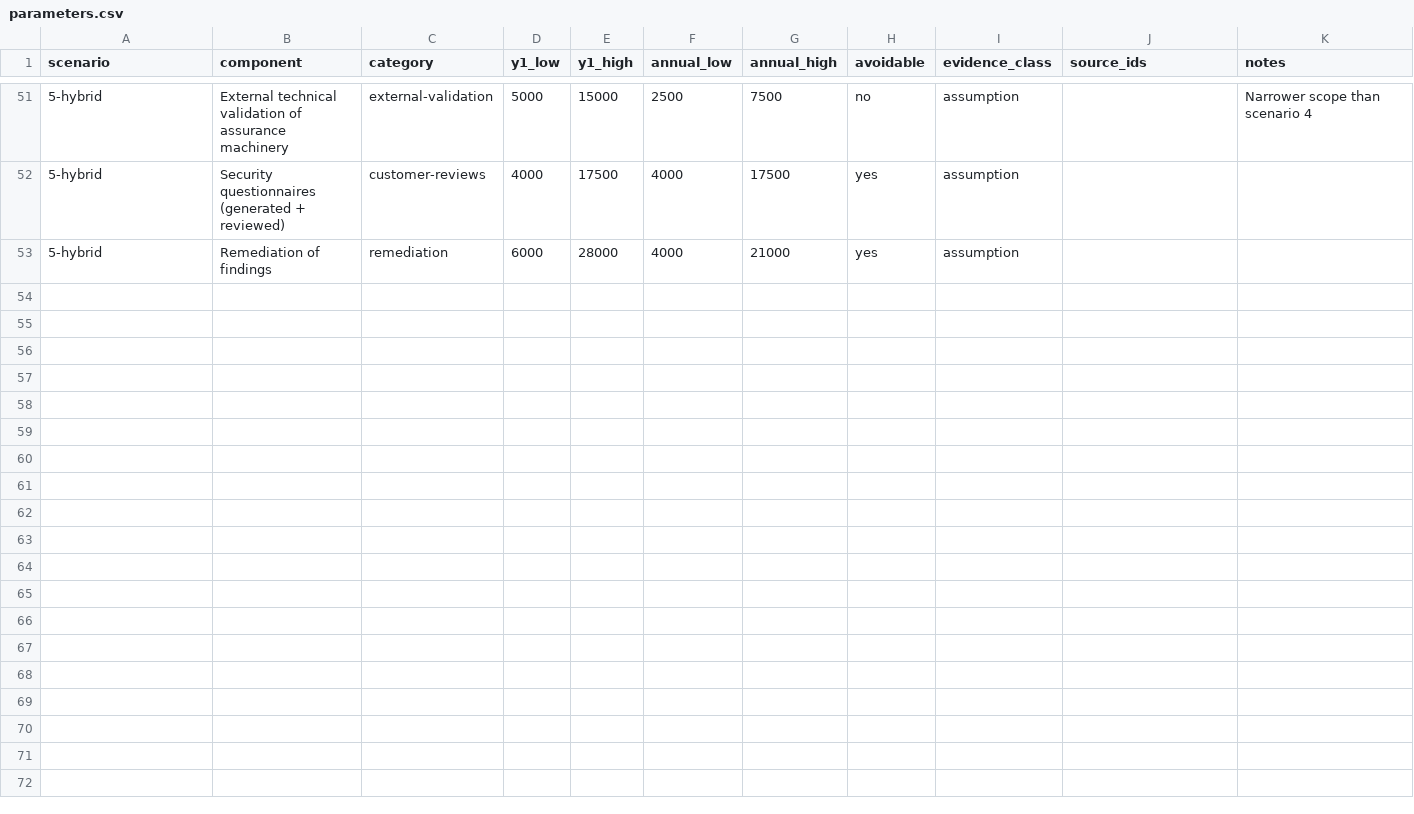
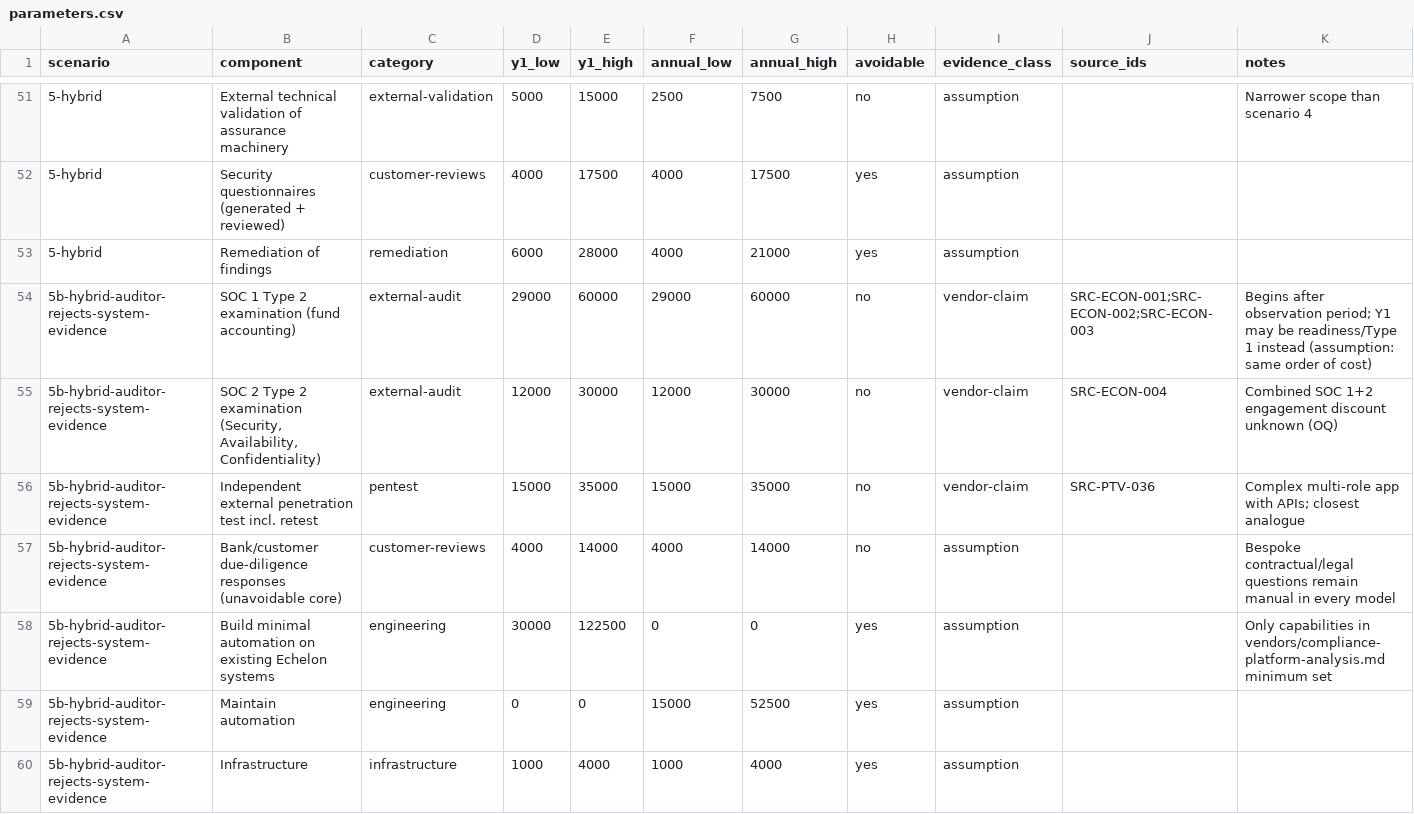
Before and after one commit to kemiller2002/echelon-assurance, a CSV file: economics/parameters.csv, drawn as a sheet; only a part is shown, gaps mark what is left out; the diff covers the shown part only.

```diff
--- a/economics/parameters.csv
+++ b/economics/parameters.csv
@@ -53 +53,8 @@ scenario,component,category,y1_low,y1_high,annual_low,annual_high,avoidable,evid
 5-hybrid,Remediation of findings,remediation,6000,28000,4000,21000,yes,assumption,,
+5b-hybrid-auditor-rejects-system-evidence,SOC 1 Type 2 examination (fund accounting),external-audit,29000,60000,29000,60000,no,vendor-claim,SRC-ECON-001;SRC-ECON-002;SRC-ECON-003,Begins after observation period; Y1 may be readiness/Type 1 instead (assumption: same order of cost)
+5b-hybrid-auditor-rejects-system-evidence,"SOC 2 Type 2 examination (Security, Availability, Confidentiality)",external-audit,12000,30000,12000,30000,no,vendor-claim,SRC-ECON-004,Combined SOC 1+2 engagement discount unknown (OQ)
+5b-hybrid-auditor-rejects-system-evidence,Independent external penetration test incl. retest,pentest,15000,35000,15000,35000,no,vendor-claim,SRC-PTV-036,Complex multi-role app with APIs; closest analogue
+5b-hybrid-auditor-rejects-system-evidence,Bank/customer due-diligence responses (unavoidable core),customer-reviews,4000,14000,4000,14000,no,assumption,,Bespoke contractual/legal questions remain manual in every model
+5b-hybrid-auditor-rejects-system-evidence,Build minimal automation on existing Echelon systems,engineering,30000,122500,0,0,yes,assumption,,Only capabilities in vendors/compliance-platform-analysis.md minimum set
+5b-hybrid-auditor-rejects-system-evidence,Maintain automation,engineering,0,0,15000,52500,yes,assumption,,
+5b-hybrid-auditor-rejects-system-evidence,Infrastructure,infrastructure,1000,4000,1000,4000,yes,assumption,,
```
Also changed, not shown: 6 added rows elsewhere in this file, economics/generated/tco-summary.csv, 2 other files.
